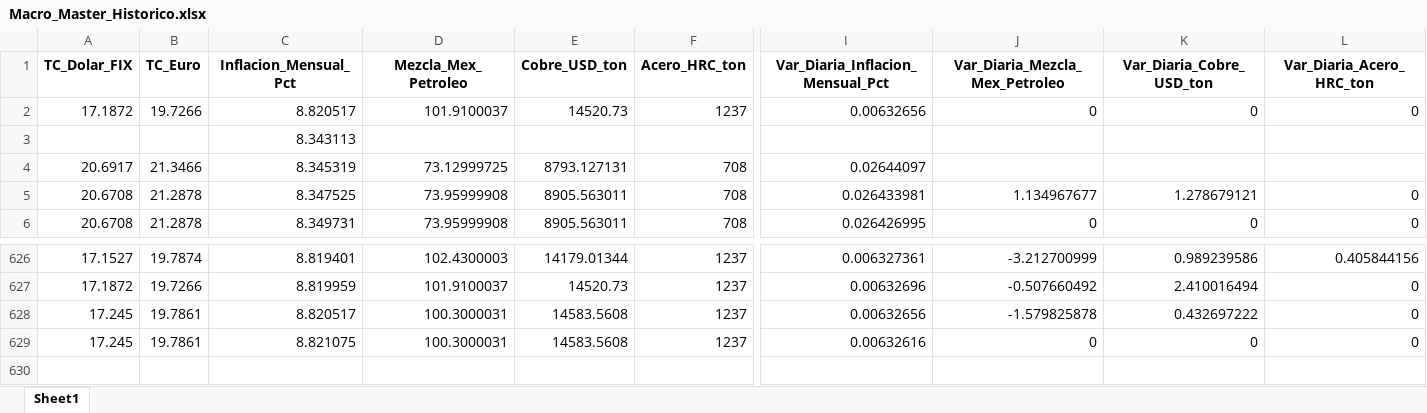
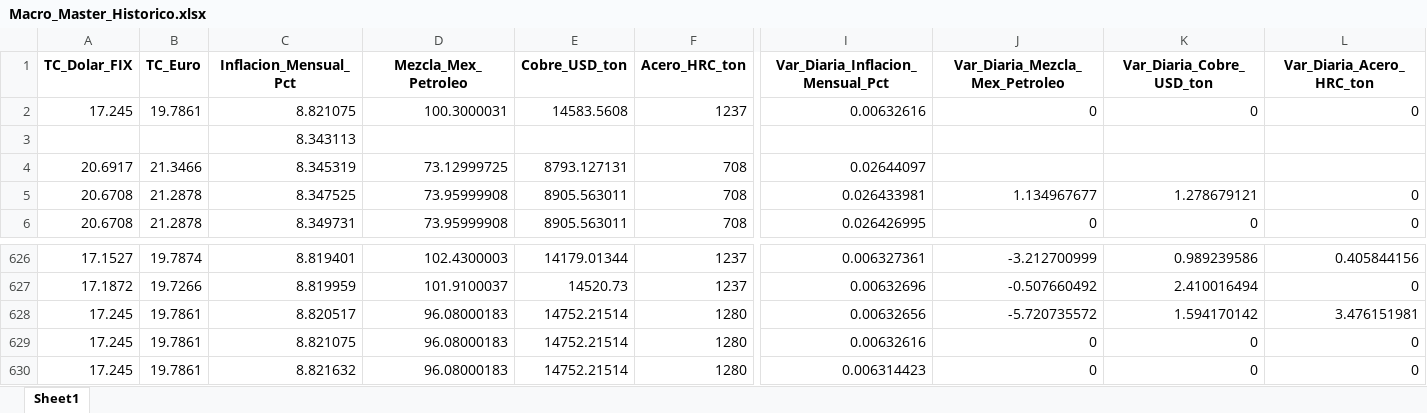
Before and after one commit to dataautomatizacioncalorex-byte/macro-dashboard, an Excel workbook: Macro_Master_Historico.xlsx, sheet Sheet1, drawn as a sheet; only a part is shown, gaps mark what is left out; values as stored, in another font and other column widths than the file's, no borders; rows hold the shown columns only; the diff names each change by its address in the sheet, - before the commit and + after, or states it on an @@ line.

```diff
--- a/Macro_Master_Historico.xlsx (sheet Sheet1)
+++ b/Macro_Master_Historico.xlsx (sheet Sheet1)
-A2 (TC_Dolar_FIX): 17.1872
+A2 (TC_Dolar_FIX): 17.245
-B2 (TC_Euro): 19.7266
+B2 (TC_Euro): 19.7861
-C2 (Inflacion_Mensual_Pct): 8.820517
+C2 (Inflacion_Mensual_Pct): 8.821075
-D2 (Mezcla_Mex_Petroleo): 101.9100037
+D2 (Mezcla_Mex_Petroleo): 100.3000031
-E2 (Cobre_USD_ton): 14520.73
+E2 (Cobre_USD_ton): 14583.5608
-I2 (Var_Diaria_Inflacion_Mensual_Pct): 0.00632656
+I2 (Var_Diaria_Inflacion_Mensual_Pct): 0.00632616
-D628:D629 (Mezcla_Mex_Petroleo): 100.3000031
+D628:D629 (Mezcla_Mex_Petroleo): 96.08000183
-E628:E629 (Cobre_USD_ton): 14583.5608
+E628:E629 (Cobre_USD_ton): 14752.21514
-F628:F629 (Acero_HRC_ton): 1237
+F628:F629 (Acero_HRC_ton): 1280
-J628 (Var_Diaria_Mezcla_Mex_Petroleo): -1.579825878
+J628 (Var_Diaria_Mezcla_Mex_Petroleo): -5.720735572
-K628 (Var_Diaria_Cobre_USD_ton): 0.432697222
+K628 (Var_Diaria_Cobre_USD_ton): 1.594170142
-L628 (Var_Diaria_Acero_HRC_ton): 0
+L628 (Var_Diaria_Acero_HRC_ton): 3.476151981
+row 630: 17.245 | 19.7861 | 8.821632 | 96.08000183 | 14752.21514 | 1280 | 0.006314423 | 0 | 0 | 0
```
